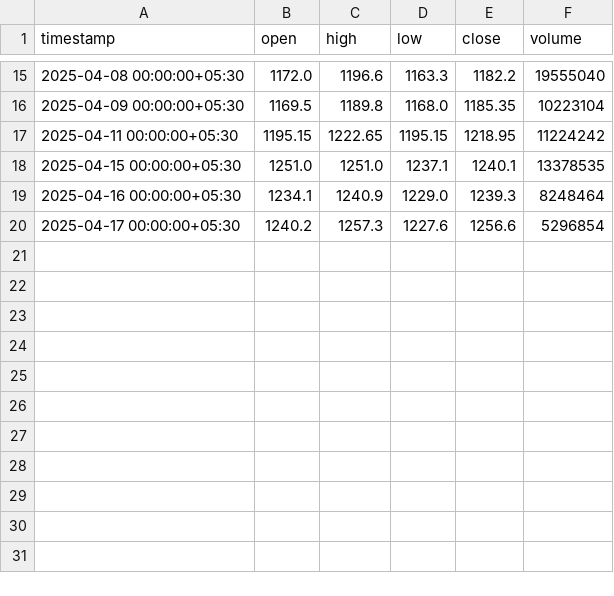
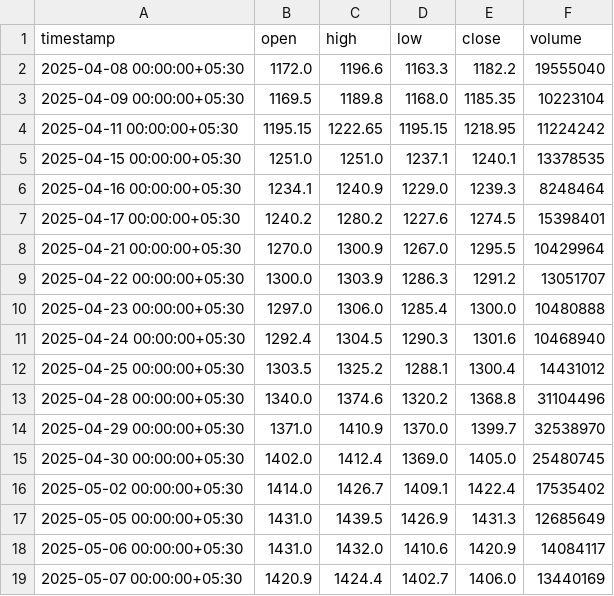
Before and after one commit to Mohmed-Husain/Trading-Alert, a CSV file: dashboard/data/RELIANCE_raw.csv, drawn as a sheet; only a part is shown, gaps mark what is left out; the diff covers the shown part only.

```diff
--- a/dashboard/data/RELIANCE_raw.csv
+++ b/dashboard/data/RELIANCE_raw.csv
@@ -19,2 +6,14 @@ timestamp,open,high,low,close,volume
 2025-04-16 00:00:00+05:30,1234.1,1240.9,1229.0,1239.3,8248464
-2025-04-17 00:00:00+05:30,1240.2,1257.3,1227.6,1256.6,5296854
+2025-04-17 00:00:00+05:30,1240.2,1280.2,1227.6,1274.5,15398401
+2025-04-21 00:00:00+05:30,1270.0,1300.9,1267.0,1295.5,10429964
+2025-04-22 00:00:00+05:30,1300.0,1303.9,1286.3,1291.2,13051707
+2025-04-23 00:00:00+05:30,1297.0,1306.0,1285.4,1300.0,10480888
+2025-04-24 00:00:00+05:30,1292.4,1304.5,1290.3,1301.6,10468940
+2025-04-25 00:00:00+05:30,1303.5,1325.2,1288.1,1300.4,14431012
+2025-04-28 00:00:00+05:30,1340.0,1374.6,1320.2,1368.8,31104496
+2025-04-29 00:00:00+05:30,1371.0,1410.9,1370.0,1399.7,32538970
+2025-04-30 00:00:00+05:30,1402.0,1412.4,1369.0,1405.0,25480745
+2025-05-02 00:00:00+05:30,1414.0,1426.7,1409.1,1422.4,17535402
+2025-05-05 00:00:00+05:30,1431.0,1439.5,1426.9,1431.3,12685649
+2025-05-06 00:00:00+05:30,1431.0,1432.0,1410.6,1420.9,14084117
+2025-05-07 00:00:00+05:30,1420.9,1424.4,1402.7,1406.0,13440169
```
Also changed, not shown: 13 removed rows elsewhere in this file, dashboard/data/HDFCBANK_raw.csv, dashboard/data/INFY_raw.csv, 7 other files.
